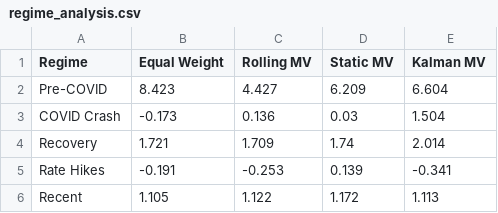
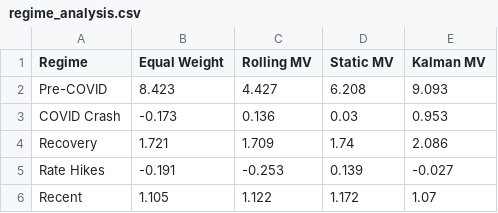
Before and after one commit to krishtanwar458/kalman-portfolio, a CSV file: results/regime_analysis.csv, drawn as a sheet.

```diff
--- a/results/regime_analysis.csv
+++ b/results/regime_analysis.csv
@@ -1,6 +1,6 @@
 Regime,Equal Weight,Rolling MV,Static MV,Kalman MV
-Pre-COVID,8.423,4.427,6.209,6.604
-COVID Crash,-0.173,0.136,0.03,1.504
-Recovery,1.721,1.709,1.74,2.014
-Rate Hikes,-0.191,-0.253,0.139,-0.341
-Recent,1.105,1.122,1.172,1.113
+Pre-COVID,8.423,4.427,6.208,9.093
+COVID Crash,-0.173,0.136,0.03,0.953
+Recovery,1.721,1.709,1.74,2.086
+Rate Hikes,-0.191,-0.253,0.139,-0.027
+Recent,1.105,1.122,1.172,1.07
```
Also changed, not shown: results/diebold_mariano_results.csv, results/metrics_full.csv, 30 other files.
